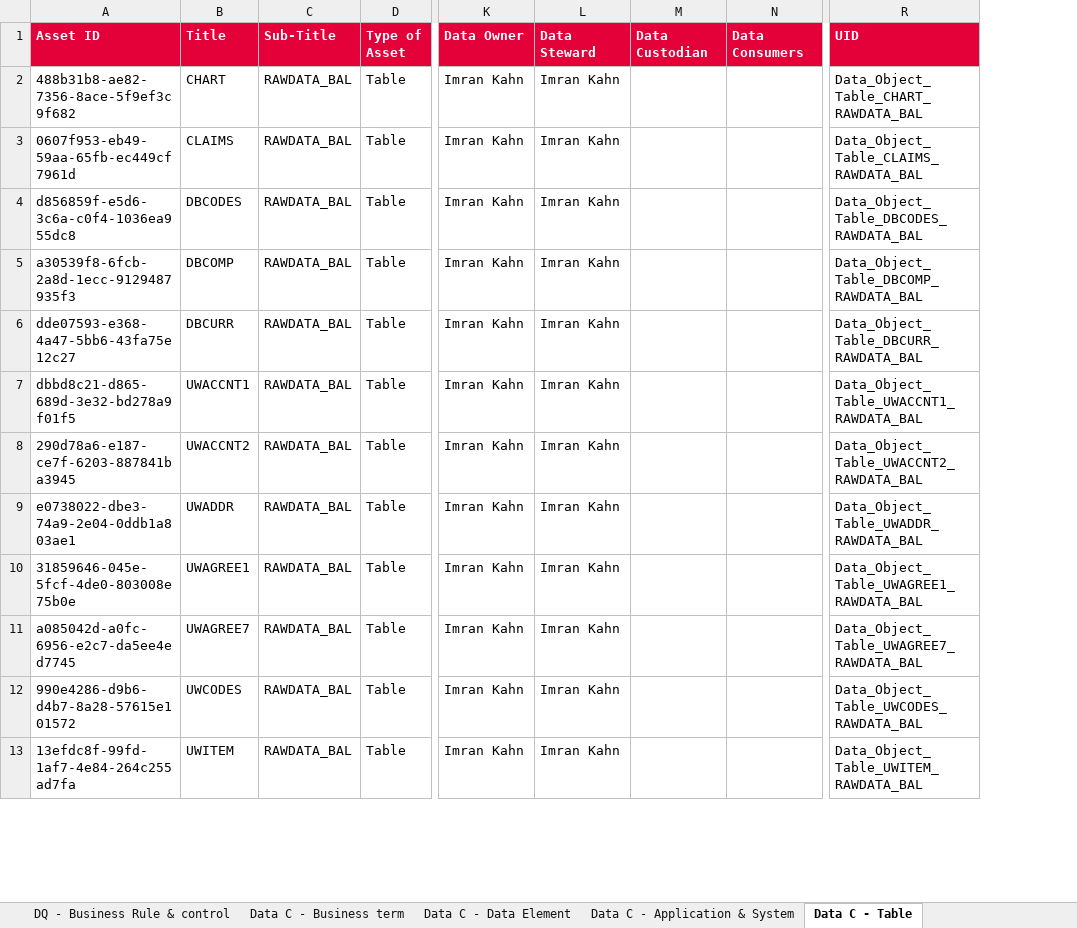
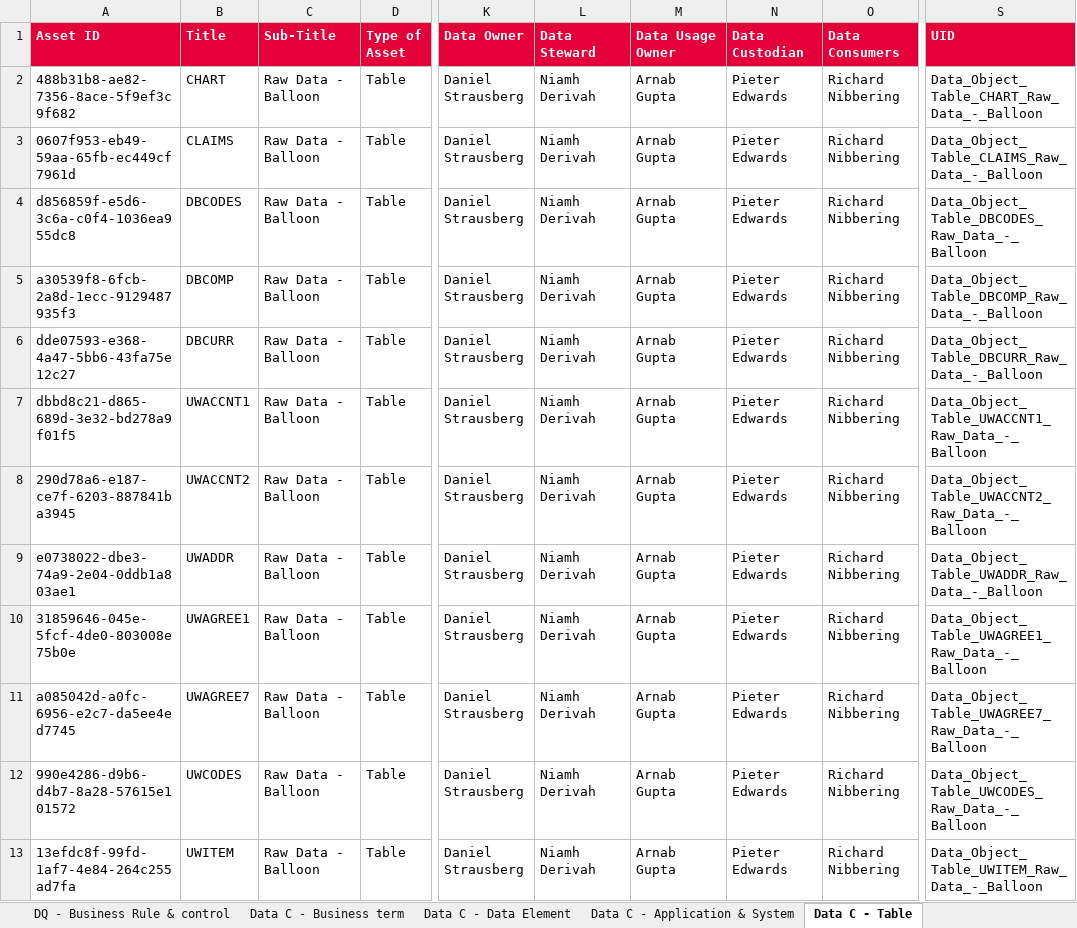
Before and after one commit to ESMLAF1/DQ-Metadata-analysis, an Excel workbook: data/Data_Quality_Management_Sytem.xlsx, sheet Data C - Table, drawn as a sheet; only a part is shown, gaps mark what is left out; values as stored, in another font and other column widths than the file's, no borders; addresses are those after the commit; the diff covers the shown part only; the diff names each change by its address in the sheet, - before the commit and + after, or states it on an @@ line.

Commit message:
automatic matrix ownership generation

```diff
--- a/data/Data_Quality_Management_Sytem.xlsx (sheet Data C - Table)
+++ b/data/Data_Quality_Management_Sytem.xlsx (sheet Data C - Table)
+column M (Data Usage Owner), rows 2-13: all Arnab Gupta
-C2:C13 (Sub-Title): RAWDATA_BAL
+C2:C13 (Sub-Title): Raw Data - Balloon
-K2:K13 (Data Owner): Imran Kahn
+K2:K13 (Data Owner): Daniel Strausberg
-L2:L13 (Data Steward): Imran Kahn
+L2:L13 (Data Steward): Niamh Derivah
-N2:N13 (Data Custodian): (empty)
+N2:N13 (Data Custodian): Pieter Edwards
-O2:O13 (Data Consumers): (empty)
+O2:O13 (Data Consumers): Richard Nibbering
-S2 (UID): Data_Object_Table_CHART_RAWDATA_BAL
+S2 (UID): Data_Object_Table_CHART_Raw_Data_-_Balloon
-S3 (UID): Data_Object_Table_CLAIMS_RAWDATA_BAL
+S3 (UID): Data_Object_Table_CLAIMS_Raw_Data_-_Balloon
-S4 (UID): Data_Object_Table_DBCODES_RAWDATA_BAL
+S4 (UID): Data_Object_Table_DBCODES_Raw_Data_-_Balloon
-S5 (UID): Data_Object_Table_DBCOMP_RAWDATA_BAL
+S5 (UID): Data_Object_Table_DBCOMP_Raw_Data_-_Balloon
-S6 (UID): Data_Object_Table_DBCURR_RAWDATA_BAL
+S6 (UID): Data_Object_Table_DBCURR_Raw_Data_-_Balloon
-S7 (UID): Data_Object_Table_UWACCNT1_RAWDATA_BAL
+S7 (UID): Data_Object_Table_UWACCNT1_Raw_Data_-_Balloon
-S8 (UID): Data_Object_Table_UWACCNT2_RAWDATA_BAL
+S8 (UID): Data_Object_Table_UWACCNT2_Raw_Data_-_Balloon
-S9 (UID): Data_Object_Table_UWADDR_RAWDATA_BAL
+S9 (UID): Data_Object_Table_UWADDR_Raw_Data_-_Balloon
-S10 (UID): Data_Object_Table_UWAGREE1_RAWDATA_BAL
+S10 (UID): Data_Object_Table_UWAGREE1_Raw_Data_-_Balloon
-S11 (UID): Data_Object_Table_UWAGREE7_RAWDATA_BAL
+S11 (UID): Data_Object_Table_UWAGREE7_Raw_Data_-_Balloon
-S12 (UID): Data_Object_Table_UWCODES_RAWDATA_BAL
+S12 (UID): Data_Object_Table_UWCODES_Raw_Data_-_Balloon
-S13 (UID): Data_Object_Table_UWITEM_RAWDATA_BAL
+S13 (UID): Data_Object_Table_UWITEM_Raw_Data_-_Balloon
```
Also changed, not shown: 15 added rows, 7 removed rows and 1408 edited cells elsewhere in this sheet, sheet Data C - Application & System, formulas that keep their value, 3 other files.
